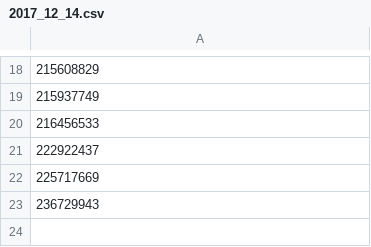
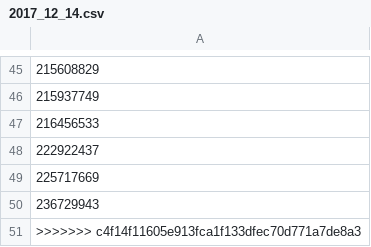
Before and after one commit to ruoshui-git/Scanner, a CSV file: logs/2017_12_14.csv, drawn as a sheet; only a part is shown, gaps mark what is left out; the diff covers the shown part only.

```diff
--- a/logs/2017_12_14.csv
+++ b/logs/2017_12_14.csv
@@ -23 +50,2 @@
 236729943
+>>>>>>> c4f14f11605e913fca1f133dfec70d771a7de8a3
```
Also changed, not shown: 27 added rows elsewhere in this file, 9 other files.
